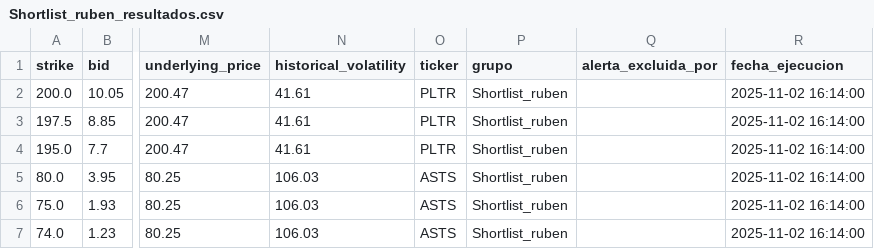
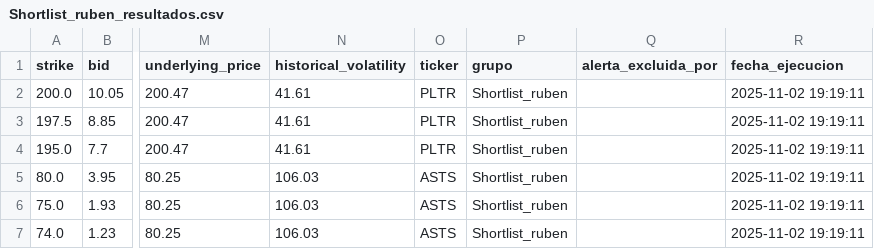
Before and after one commit to rubenm1906/short-put-openai, a CSV file: storage/Shortlist_ruben_resultados.csv, drawn as a sheet; only a part is shown, gaps mark what is left out; the diff names each change by its address in the sheet, - before the commit and + after, or states it on an @@ line.

```diff
--- a/storage/Shortlist_ruben_resultados.csv
+++ b/storage/Shortlist_ruben_resultados.csv
-R2:R7 (fecha_ejecucion): 2025-11-02 16:14:00
+R2:R7 (fecha_ejecucion): 2025-11-02 19:19:11
```
Also changed, not shown: storage/7_Magnificas_resultados.csv, storage/Top 10 Nasdap_resultados.csv, 11 other files.
